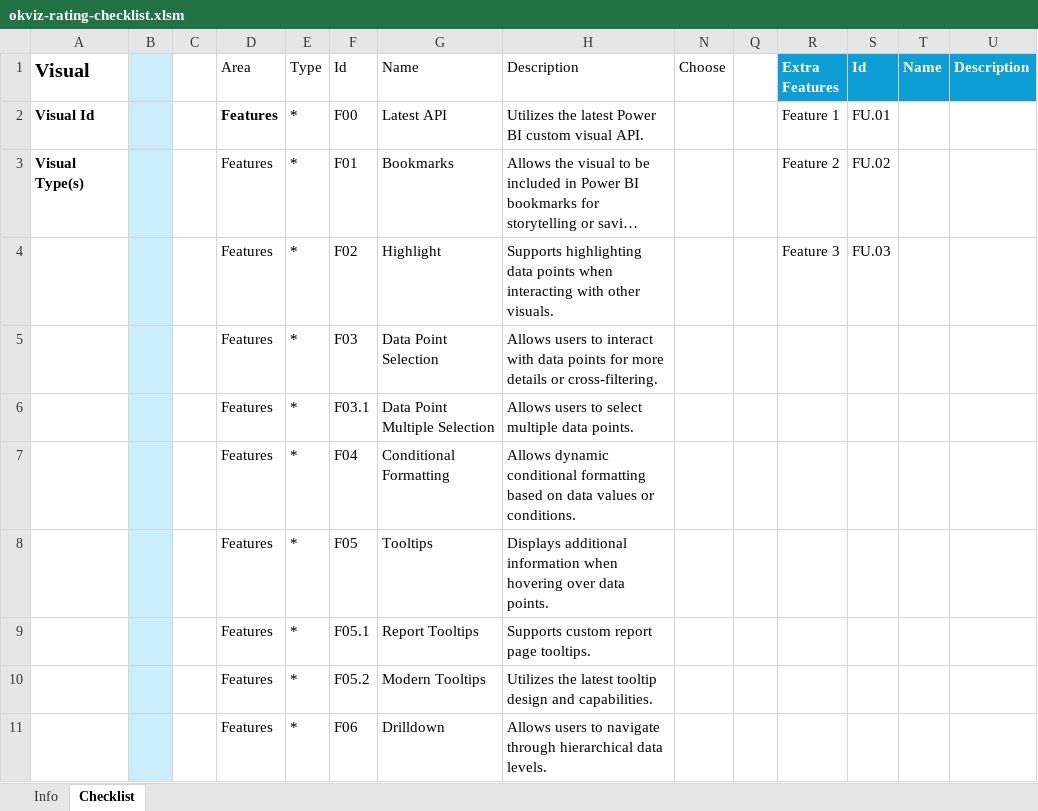
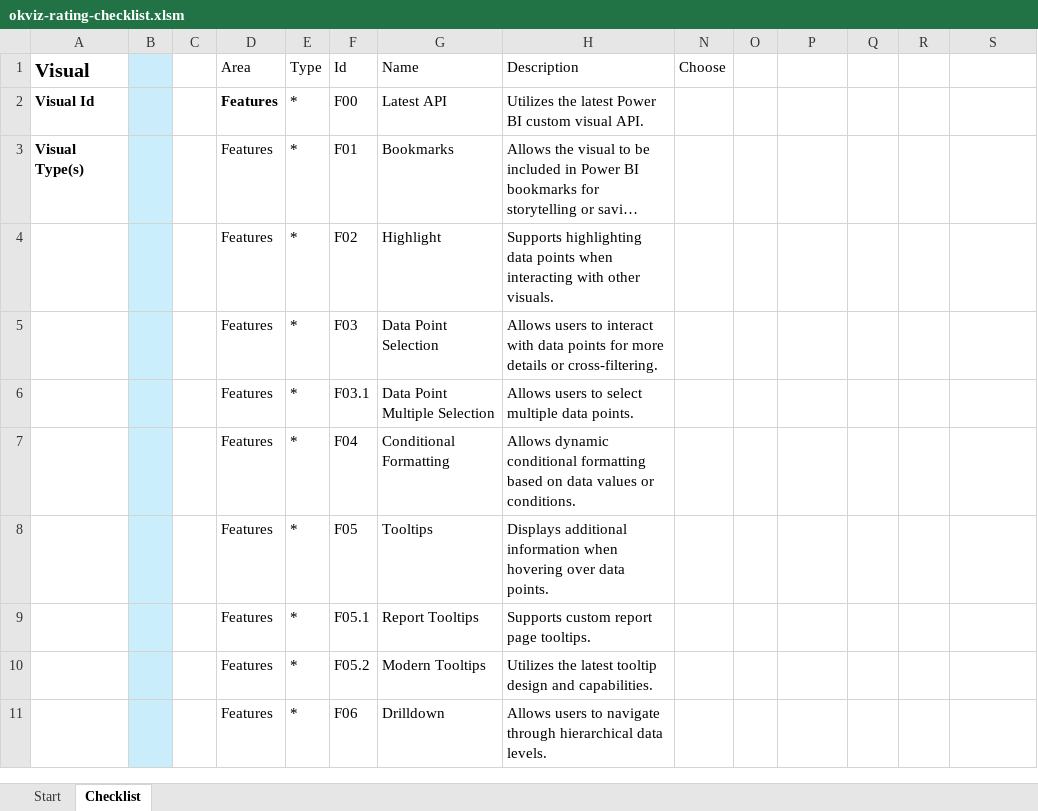
Before and after one commit to okviz/okviz.github.io, an Excel workbook: _mydocs/www/contributing/review-guidelines/files/okviz-rating-checklist.xlsm, sheet Checklist, drawn as a sheet; only a part is shown; long unchanged cells end in …; values as stored, in another font and other column widths than the file's, no borders; table styles not drawn; addresses are those after the commit; the diff names each change by its address in the sheet, - before the commit and + after, or states it on an @@ line.

Commit message:
Update rating checklist

```diff
--- a/_mydocs/www/contributing/review-guidelines/files/okviz-rating-checklist.xlsm (sheet Checklist)
+++ b/_mydocs/www/contributing/review-guidelines/files/okviz-rating-checklist.xlsm (sheet Checklist)
-sheet tab: Info
+sheet tab: Start
-P1: Extra Features
+P1: (empty)
-P1:S1 fill: #0C9ED5
+P1:S1 fill: none
-Q1: Id
+Q1: (empty)
-R1: Name
+R1: (empty)
-S1: Description
+S1: (empty)
-P2: Feature 1
+P2: (empty)
-Q2: FU.01
+Q2: (empty)
-P3: Feature 2
+P3: (empty)
-Q3: FU.02
+Q3: (empty)
-P4: Feature 3
+P4: (empty)
-Q4: FU.03
+Q4: (empty)
```
Also changed, not shown: sheet Start, charts or pictures, 1 other file.
